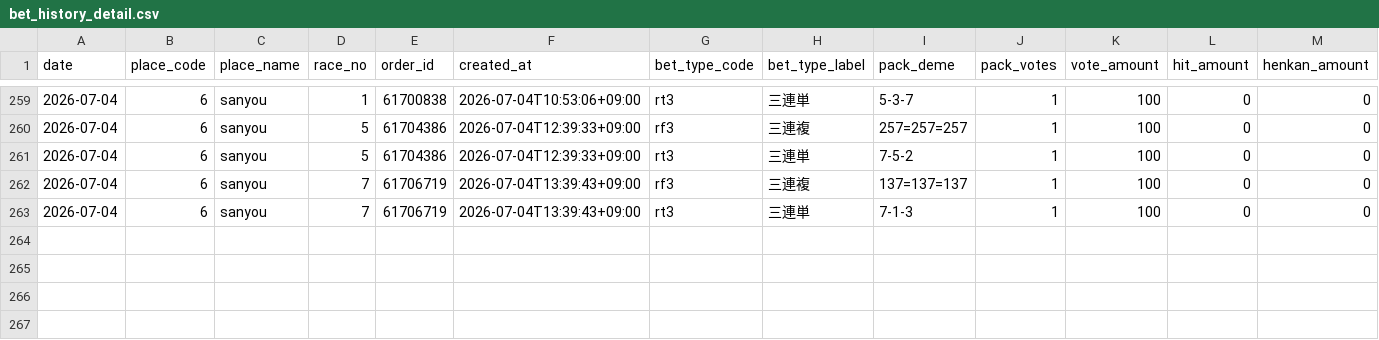
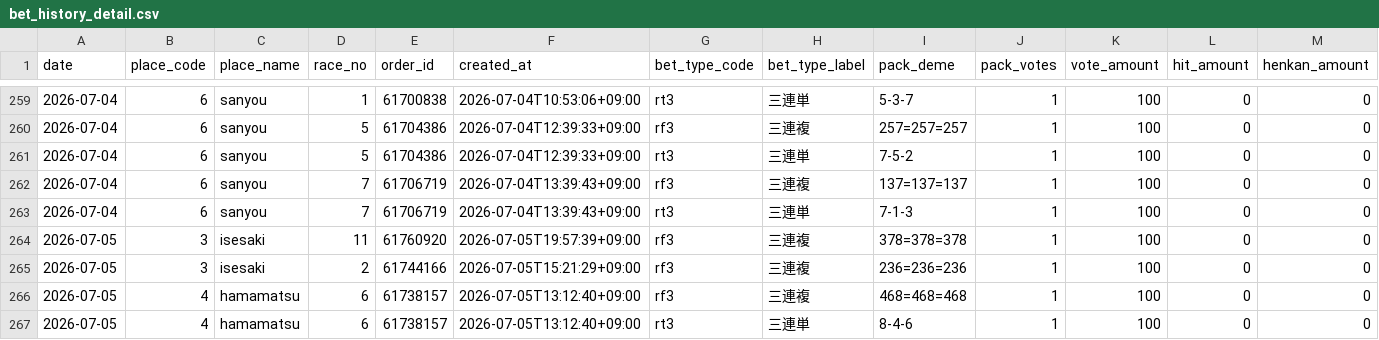
Before and after one commit to Tower2007/auto-racing-ai, a CSV file: data/bet_history_detail.csv, drawn as a sheet; only a part is shown, gaps mark what is left out; rows hold the shown columns only; the diff names each change by its address in the sheet, - before the commit and + after, or states it on an @@ line.

```diff
--- a/data/bet_history_detail.csv
+++ b/data/bet_history_detail.csv
+row 264: 2026-07-05 | 3 | isesaki | 11 | 61760920 | 2026-07-05T19:57:39+09:00 | rf3 | 三連複 | 378=378=378 | 1 | 100 | 0 | 0
+row 265: 2026-07-05 | 3 | isesaki | 2 | 61744166 | 2026-07-05T15:21:29+09:00 | rf3 | 三連複 | 236=236=236 | 1 | 100 | 0 | 0
+row 266: 2026-07-05 | 4 | hamamatsu | 6 | 61738157 | 2026-07-05T13:12:40+09:00 | rf3 | 三連複 | 468=468=468 | 1 | 100 | 0 | 0
+row 267: 2026-07-05 | 4 | hamamatsu | 6 | 61738157 | 2026-07-05T13:12:40+09:00 | rt3 | 三連単 | 8-4-6 | 1 | 100 | 0 | 0
```
Also changed, not shown: data/bet_history.csv.
